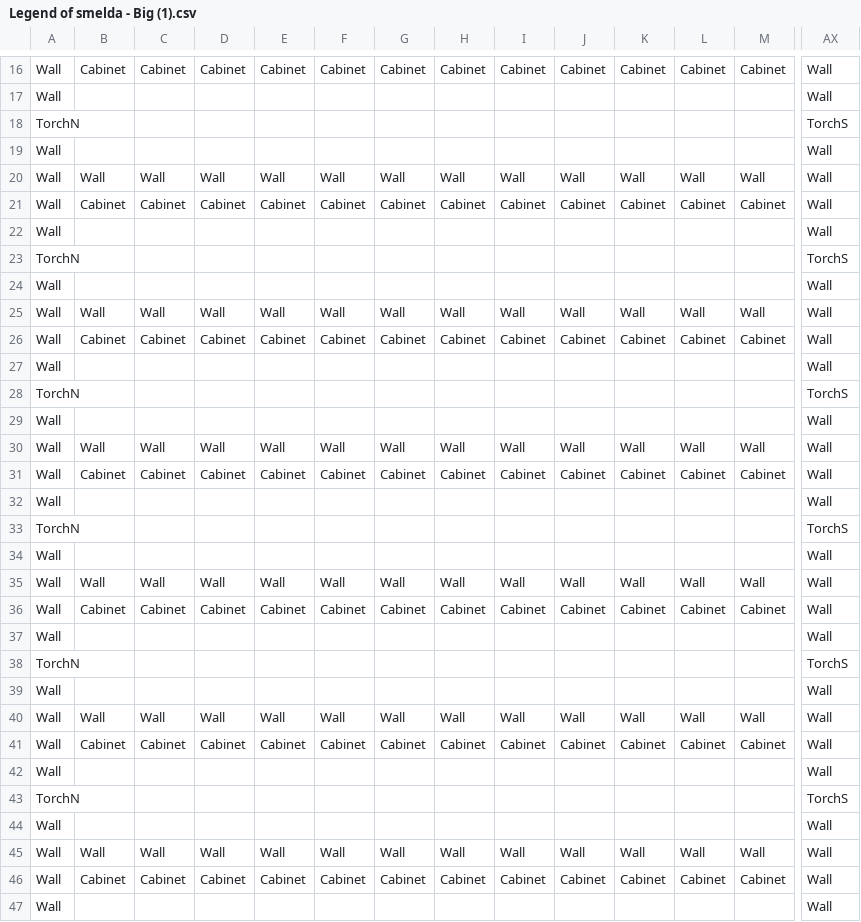
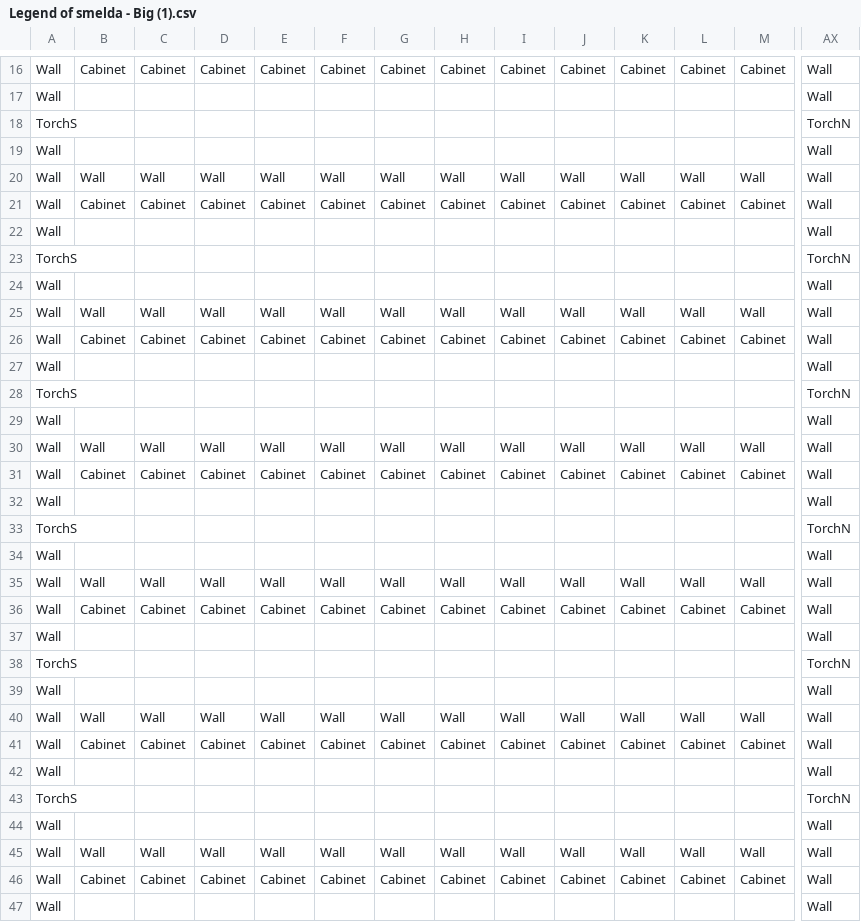
Before and after one commit to NGminecraft/Smelda, a CSV file: Legend of smelda - Big (1).csv, drawn as a sheet; only a part is shown, gaps mark what is left out; removed rows and columns are numbered as before the commit, all else as after; rows hold the shown columns only; the diff covers the shown part only; the diff names each change by its address in the sheet, - before the commit and + after, or states it on an @@ line.

Commit message:
Changes to be committed: 	modified:   Legend of smelda - Big (1).csv 	modified:   __pycache__/main.cpython-312.pyc 	modified:   __pycache__/player.cpython-312.pyc 	modified:   __pycache__/store_view.cpython-312.pyc 	modified:   main.py 	modified:   map.npy 	modified:   player.py 	modified:   store_view.py

```diff
--- a/Legend of smelda - Big (1).csv
+++ b/Legend of smelda - Big (1).csv
-row 18: TorchN |  |  |  |  |  |  |  |  |  |  |  |  | TorchS
+row 18: TorchS |  |  |  |  |  |  |  |  |  |  |  |  | TorchN
-row 23: TorchN |  |  |  |  |  |  |  |  |  |  |  |  | TorchS
+row 23: TorchS |  |  |  |  |  |  |  |  |  |  |  |  | TorchN
-row 28: TorchN |  |  |  |  |  |  |  |  |  |  |  |  | TorchS
+row 28: TorchS |  |  |  |  |  |  |  |  |  |  |  |  | TorchN
-row 33: TorchN |  |  |  |  |  |  |  |  |  |  |  |  | TorchS
+row 33: TorchS |  |  |  |  |  |  |  |  |  |  |  |  | TorchN
-row 38: TorchN |  |  |  |  |  |  |  |  |  |  |  |  | TorchS
+row 38: TorchS |  |  |  |  |  |  |  |  |  |  |  |  | TorchN
-row 43: TorchN |  |  |  |  |  |  |  |  |  |  |  |  | TorchS
+row 43: TorchS |  |  |  |  |  |  |  |  |  |  |  |  | TorchN
```
Also changed, not shown: 1 added row, 1 removed row and 2 edited cells elsewhere in this file, 4 other files.
